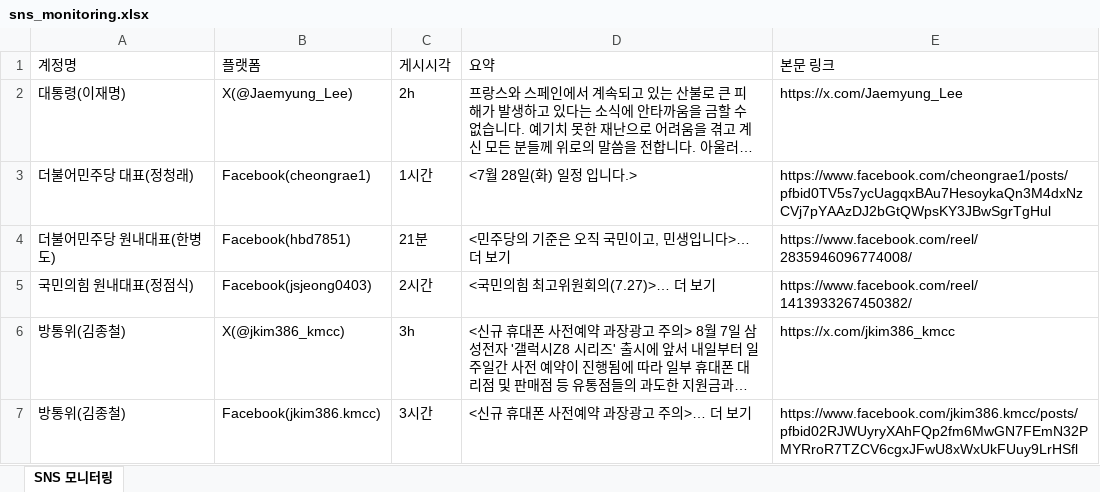
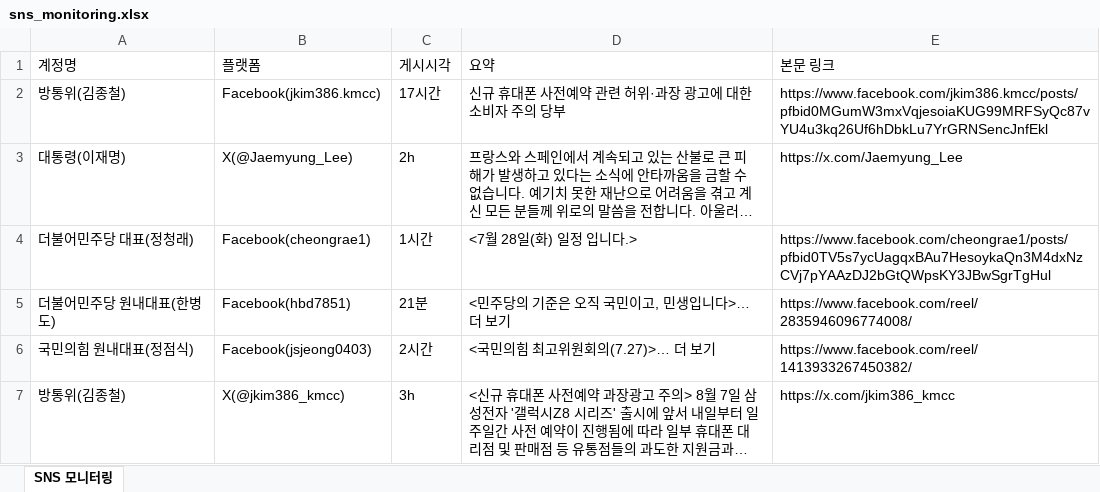
Before and after one commit to jihihi8214/sns_monitoring, an Excel workbook: data/sns_monitoring.xlsx, sheet SNS 모니터링, drawn as a sheet; only a part is shown; the shorter side is filled out with more unchanged rows; long unchanged cells end in …; values as stored, in another font and other column widths than the file's, no borders; the diff names each change by its address in the sheet, - before the commit and + after, or states it on an @@ line.

```diff
--- a/data/sns_monitoring.xlsx (sheet SNS 모니터링)
+++ b/data/sns_monitoring.xlsx (sheet SNS 모니터링)
+row 2: 방통위(김종철) | Facebook(jkim386.kmcc) | 17시간 | 신규 휴대폰 사전예약 관련 허위·과장 광고에 대한 소비자 주의 당부 | https://www.facebook.com/jkim386.kmcc/posts/pfbid0MGumW3mxVqjesoiaKUG99MRFSyQc87vYU4u3kq26Uf6hDbkLu7YrGRNSencJnfEkl
```
Also changed, not shown: 4 other files.
